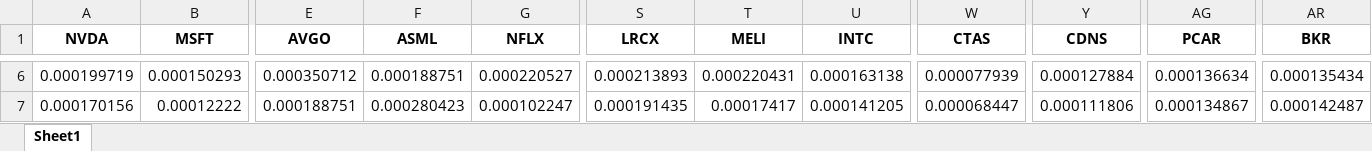
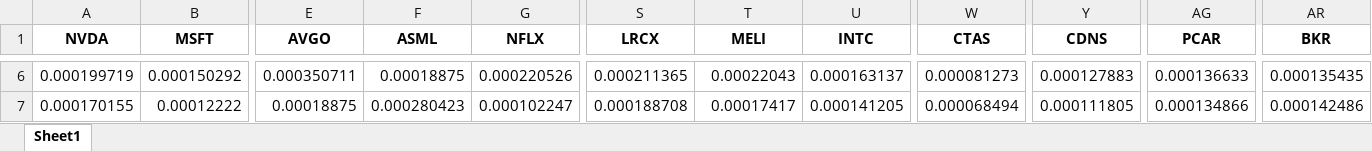
Before and after one commit to dragonpuffle/Wolves-from-wall-street, an Excel workbook: data2/cov_file.xlsx, sheet Sheet1, drawn as a sheet; only a part is shown, gaps mark what is left out; values as stored, in another font and other column widths than the file's, no borders; the diff covers the shown part only; the diff names each change by its address in the sheet, - before the commit and + after, or states it on an @@ line.

```diff
--- a/data2/cov_file.xlsx (sheet Sheet1)
+++ b/data2/cov_file.xlsx (sheet Sheet1)
-B6 (MSFT): 0.000150293
+B6 (MSFT): 0.000150292
-E6 (AVGO): 0.000350712
+E6 (AVGO): 0.000350711
-F6 (ASML): 0.000188751
+F6 (ASML): 0.00018875
-G6 (NFLX): 0.000220527
+G6 (NFLX): 0.000220526
-S6 (LRCX): 0.000213893
+S6 (LRCX): 0.000211365
-T6 (MELI): 0.000220431
+T6 (MELI): 0.00022043
-U6 (INTC): 0.000163138
+U6 (INTC): 0.000163137
-W6 (CTAS): 0.000077939
+W6 (CTAS): 0.000081273
-Y6 (CDNS): 0.000127884
+Y6 (CDNS): 0.000127883
-AG6 (PCAR): 0.000136634
+AG6 (PCAR): 0.000136633
-AR6 (BKR): 0.000135434
+AR6 (BKR): 0.000135435
-A7 (NVDA): 0.000170156
+A7 (NVDA): 0.000170155
-E7 (AVGO): 0.000188751
+E7 (AVGO): 0.00018875
-S7 (LRCX): 0.000191435
+S7 (LRCX): 0.000188708
-W7 (CTAS): 0.000068447
+W7 (CTAS): 0.000068494
-Y7 (CDNS): 0.000111806
+Y7 (CDNS): 0.000111805
-AG7 (PCAR): 0.000134867
+AG7 (PCAR): 0.000134866
-AR7 (BKR): 0.000142487
+AR7 (BKR): 0.000142486
```
Also changed, not shown: 3 added rows, 3 removed rows and 642 edited cells elsewhere in this sheet, data2/pareto50.xlsx, data2/portfolio_min_risk_no_short.xlsx, 16 other files.
